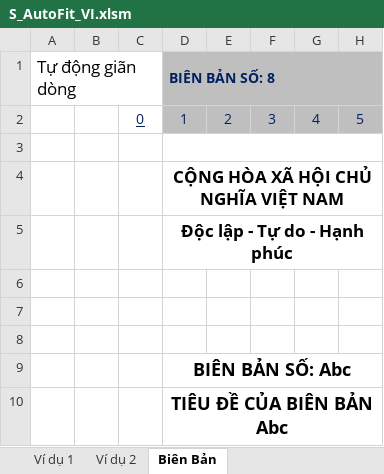
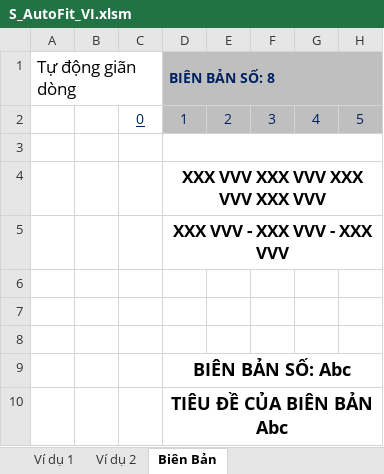
Before and after one commit to SanbiVN/FitRowXL, an Excel workbook: S_AutoFit_VI.xlsm, sheet Biên Bản, drawn as a sheet; only a part is shown; values as stored, in another font and other column widths than the file's, no borders; charts and pictures not drawn; the diff names each change by its address in the sheet, - before the commit and + after, or states it on an @@ line.

```diff
--- a/S_AutoFit_VI.xlsm (sheet Biên Bản)
+++ b/S_AutoFit_VI.xlsm (sheet Biên Bản)
-D4 (BIÊN BẢN SỐ: 8): CỘNG HÒA XÃ HỘI CHỦ NGHĨA VIỆT NAM
+D4 (BIÊN BẢN SỐ: 8): XXX VVV XXX VVV XXX VVV XXX VVV
-D5 (BIÊN BẢN SỐ: 8): Độc lập - Tự do - Hạnh phúc
+D5 (BIÊN BẢN SỐ: 8): XXX VVV - XXX VVV - XXX VVV
```
Also changed, not shown: charts or pictures, S_AutoFit_EN.xlsm.
